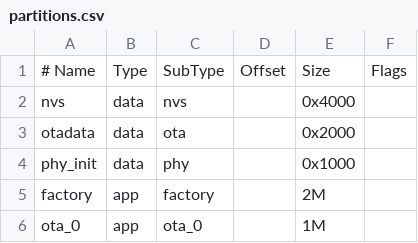
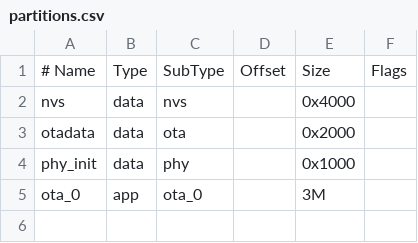
Before and after one commit to rcaelers/esp32-beacon-scanner, a CSV file: partitions.csv, drawn as a sheet.

Commit message:
Increase partition siuze
Signed-off-by: Rob Caelers <rob.caelers@gmail.com>

```diff
--- a/partitions.csv
+++ b/partitions.csv
@@ -4,3 +4,2 @@ otadata,  data, ota,     ,        0x2000,
 phy_init, data, phy,     ,        0x1000,
-factory,  app,  factory, ,        2M,
-ota_0,    app,  ota_0,   ,        1M,
+ota_0,    app,  ota_0,   ,        3M,
```
